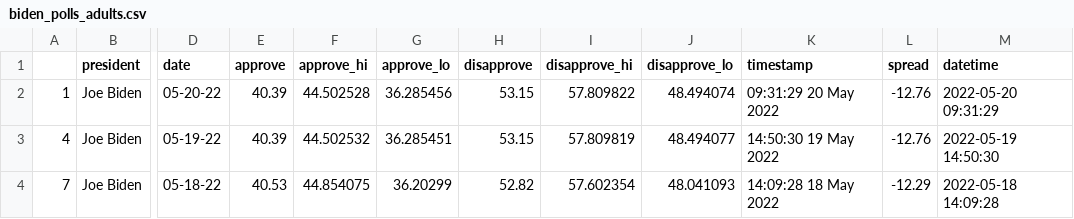
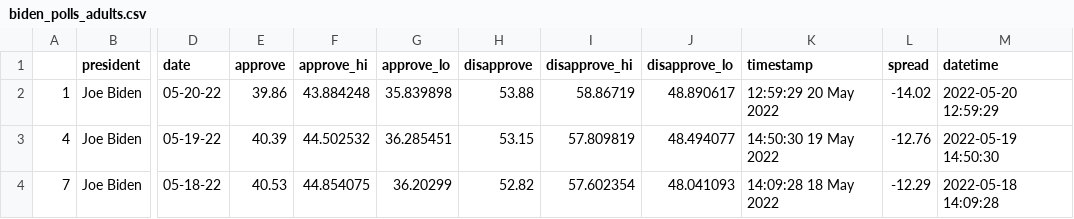
Before and after one commit to taigamurooka/live-scraper-demo, a CSV file: data/processed/biden_polls_adults.csv, drawn as a sheet; only a part is shown, gaps mark what is left out; the diff names each change by its address in the sheet, - before the commit and + after, or states it on an @@ line.

```diff
--- a/data/processed/biden_polls_adults.csv
+++ b/data/processed/biden_polls_adults.csv
-E2 (approve): 40.39
+E2 (approve): 39.86
-F2 (approve_hi): 44.502528
+F2 (approve_hi): 43.884248
-G2 (approve_lo): 36.285456
+G2 (approve_lo): 35.839898
-H2 (disapprove): 53.15
+H2 (disapprove): 53.88
-I2 (disapprove_hi): 57.809822
+I2 (disapprove_hi): 58.86719
-J2 (disapprove_lo): 48.494074
+J2 (disapprove_lo): 48.890617
-K2 (timestamp): 09:31:29 20 May 2022
+K2 (timestamp): 12:59:29 20 May 2022
-L2 (spread): -12.76
+L2 (spread): -14.02
-M2 (datetime): 2022-05-20 09:31:29
+M2 (datetime): 2022-05-20 12:59:29
```
